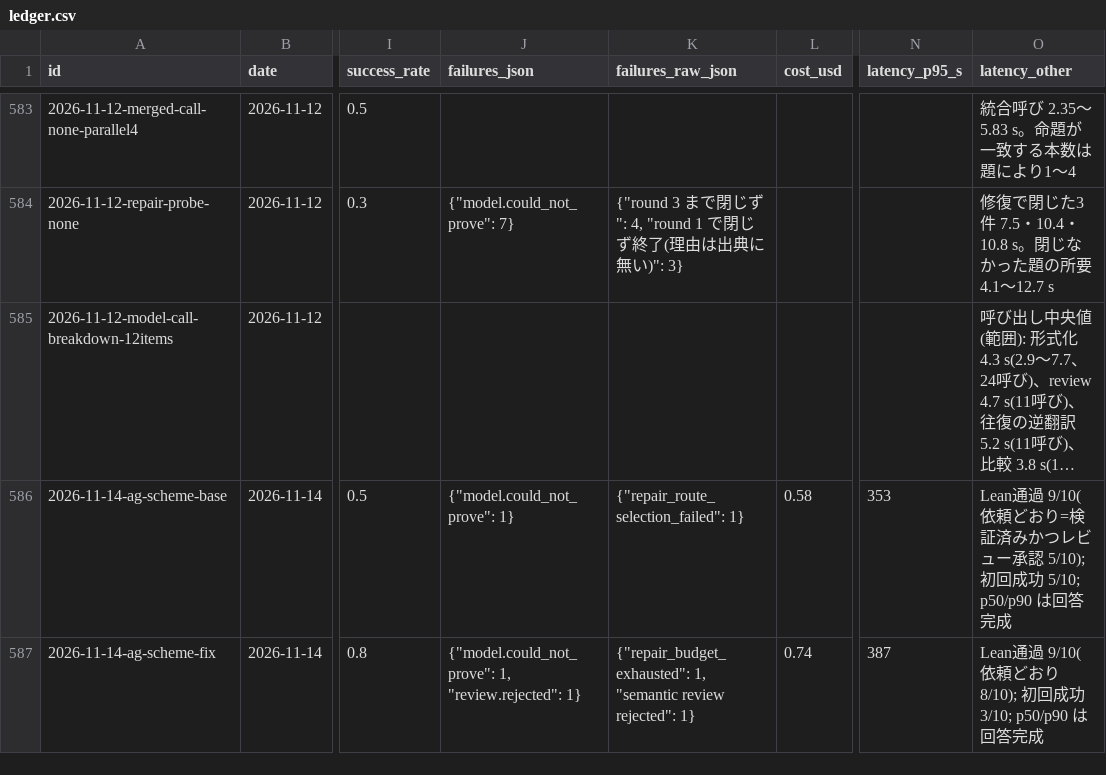
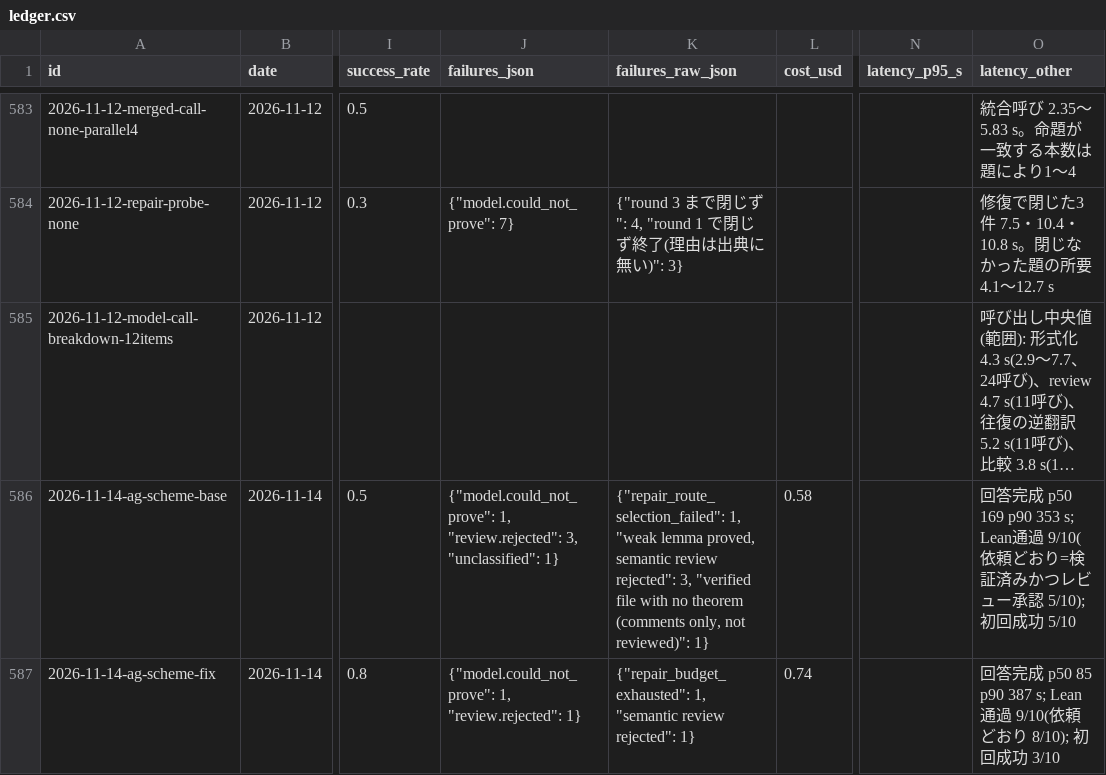
Before and after one commit to AtsushiHosaka/pals, a CSV file: docs/quality-ledger/ledger.csv, drawn as a sheet; only a part is shown, gaps mark what is left out; long unchanged cells end in …; the diff names each change by its address in the sheet, - before the commit and + after, or states it on an @@ line.

```diff
--- a/docs/quality-ledger/ledger.csv
+++ b/docs/quality-ledger/ledger.csv
-J586 (failures_json): {"model.could_not_prove": 1}
+J586 (failures_json): {"model.could_not_prove": 1, "review.rejected": 3, "unclassified": 1}
-K586 (failures_raw_json): {"repair_route_selection_failed": 1}
+K586 (failures_raw_json): {"repair_route_selection_failed": 1, "weak lemma proved, semantic review rejected": 3, "verified file with no theorem (comments only, not reviewed)": 1}
-N586 (latency_p95_s): 353
+N586 (latency_p95_s): (empty)
-O586 (latency_other): Lean通過 9/10(依頼どおり=検証済みかつレビュー承認 5/10); 初回成功 5/10; p50/p90 は回答完成
+O586 (latency_other): 回答完成 p50 169 p90 353 s; Lean通過 9/10(依頼どおり=検証済みかつレビュー承認 5/10); 初回成功 5/10
-N587 (latency_p95_s): 387
+N587 (latency_p95_s): (empty)
-O587 (latency_other): Lean通過 9/10(依頼どおり 8/10); 初回成功 3/10; p50/p90 は回答完成
+O587 (latency_other): 回答完成 p50 85 p90 387 s; Lean通過 9/10(依頼どおり 8/10); 初回成功 3/10
```
Also changed, not shown: 2 other files.
